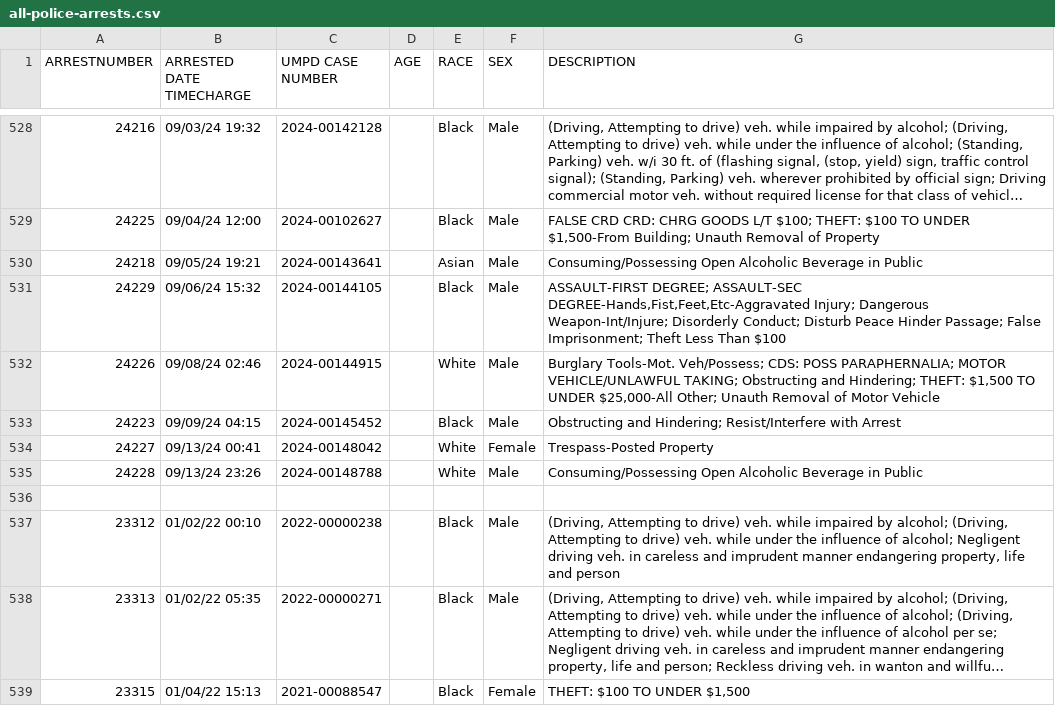
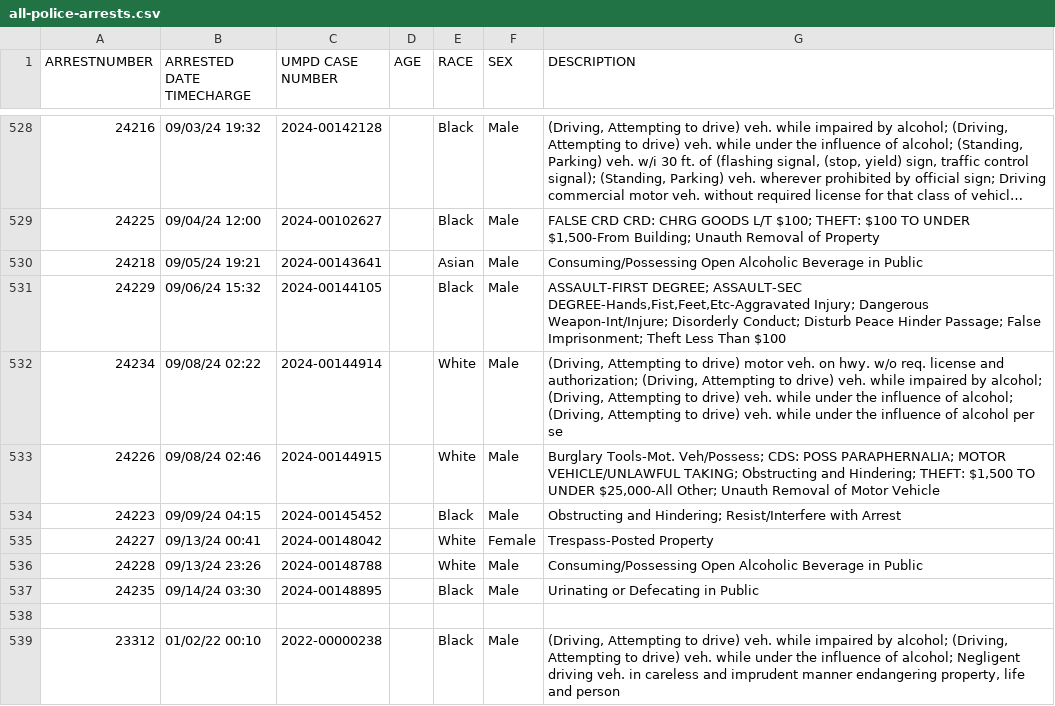
Before and after one commit to rachelmarconi/na-gov-upgrade, a CSV file: data/all-police-arrests.csv, drawn as a sheet; only a part is shown, gaps mark what is left out; the shorter side is filled out with more unchanged rows; long unchanged cells end in …; the diff names each change by its address in the sheet, - before the commit and + after, or states it on an @@ line.

```diff
--- a/data/all-police-arrests.csv
+++ b/data/all-police-arrests.csv
+row 532: 24234 | 09/08/24 02:22 | 2024-00144914 |  | White | Male | (Driving, Attempting to drive) motor veh. on hwy. w/o req. license and authorization; (Driving, Attempting to drive) veh. while impaired by alcohol; (Driving, Attempting to drive) veh. while under the influence of alcohol; (Driving, Attempting to drive) veh. while under the influence of alcohol per se
+row 537: 24235 | 09/14/24 03:30 | 2024-00148895 |  | Black | Male | Urinating or Defecating in Public
```
Also changed, not shown: data/new_cases.csv, 2 other files.
